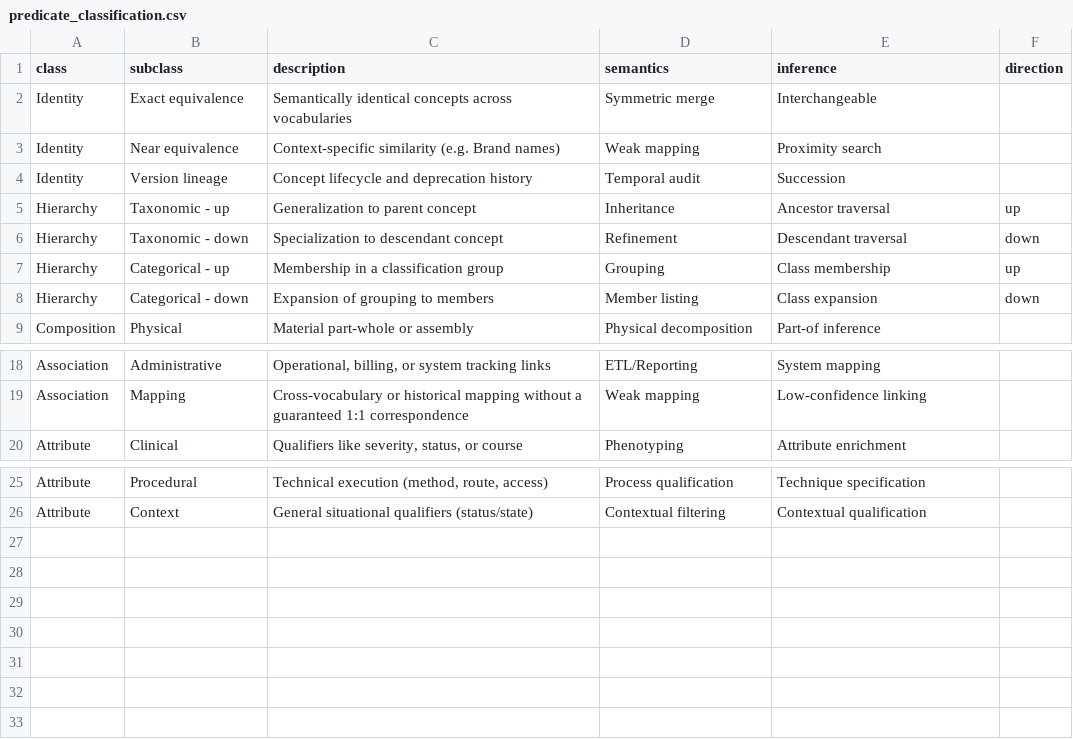
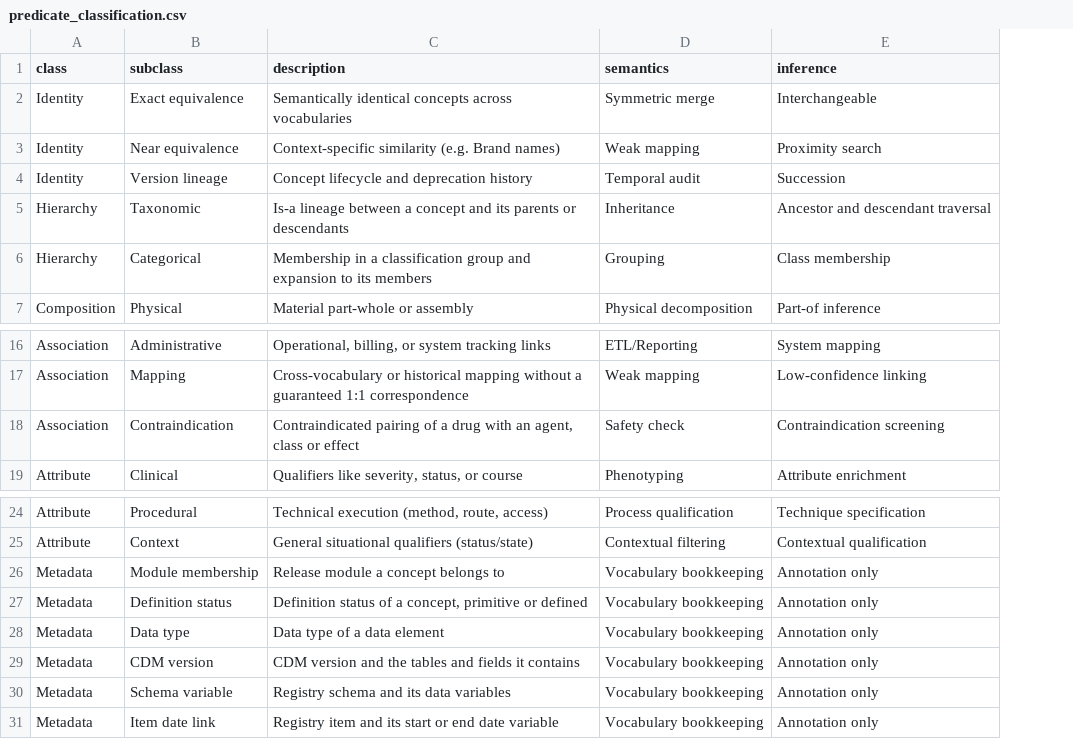
Before and after one commit to AustralianCancerDataNetwork/omop-graph, a CSV file: src/omop_graph/data/predicate_classification.csv, drawn as a sheet; only a part is shown, gaps mark what is left out; removed rows and columns are numbered as before the commit, all else as after; the diff names each change by its address in the sheet, - before the commit and + after, or states it on an @@ line.

```diff
--- a/src/omop_graph/data/predicate_classification.csv
+++ b/src/omop_graph/data/predicate_classification.csv
-column F (direction), row 5: up; row 7: up
-B5 (subclass): Taxonomic - up
+B5 (subclass): Taxonomic
-C5 (description): Generalization to parent concept
+C5 (description): Is-a lineage between a concept and its parents or descendants
-E5 (inference): Ancestor traversal
+E5 (inference): Ancestor and descendant traversal
-row 6: Hierarchy | Taxonomic - down | Specialization to descendant concept | Refinement | Descendant traversal | down
-B6 (subclass): Categorical - up
+B6 (subclass): Categorical
-C6 (description): …classification group
+C6 (description): …classification group and expansion to its members
-row 8: Hierarchy | Categorical - down | Expansion of grouping to members | Member listing | Class expansion | down
+row 18: Association | Contraindication | Contraindicated pairing of a drug with an agent, class or effect | Safety check | Contraindication screening
+row 26: Metadata | Module membership | Release module a concept belongs to | Vocabulary bookkeeping | Annotation only
+row 27: Metadata | Definition status | Definition status of a concept, primitive or defined | Vocabulary bookkeeping | Annotation only
+row 28: Metadata | Data type | Data type of a data element | Vocabulary bookkeeping | Annotation only
+row 29: Metadata | CDM version | CDM version and the tables and fields it contains | Vocabulary bookkeeping | Annotation only
+row 30: Metadata | Schema variable | Registry schema and its data variables | Vocabulary bookkeeping | Annotation only
+row 31: Metadata | Item date link | Registry item and its start or end date variable | Vocabulary bookkeeping | Annotation only
```
Also changed, not shown: src/omop_graph/data/predicate_mapping.csv, 11 other files.
